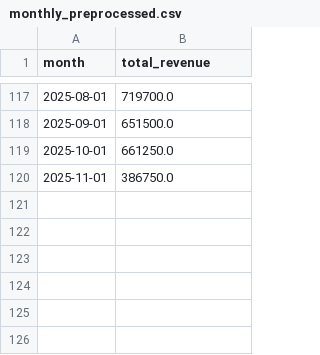
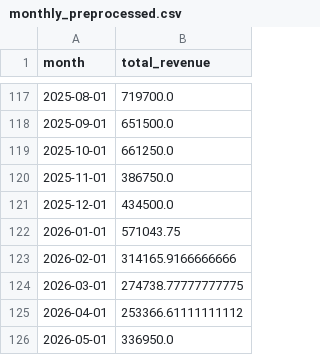
Before and after one commit to ayeshatayyabazeemi/DentAssist, a CSV file: public/python_script/monthly_preprocessed.csv, drawn as a sheet; only a part is shown, gaps mark what is left out.

```diff
--- a/public/python_script/monthly_preprocessed.csv
+++ b/public/python_script/monthly_preprocessed.csv
@@ -120 +120,7 @@ month,total_revenue
 2025-11-01,386750.0
+2025-12-01,434500.0
+2026-01-01,571043.75
+2026-02-01,314165.9166666666
+2026-03-01,274738.77777777775
+2026-04-01,253366.61111111112
+2026-05-01,336950.0
```
Also changed, not shown: public/python_script/monthly_raw.csv, 4 other files.
